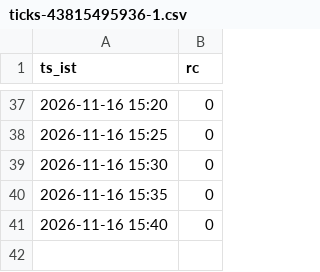
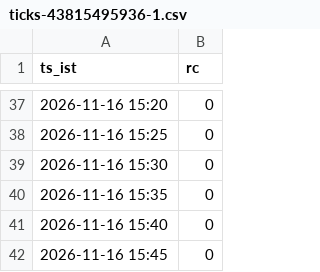
Before and after one commit to mng-unifize/market-files, a CSV file: data/live/ticks/ticks-43815495936-1.csv, drawn as a sheet; only a part is shown, gaps mark what is left out.

Commit message:
paper live 2026-11-16-1545

```diff
--- a/data/live/ticks/ticks-43815495936-1.csv
+++ b/data/live/ticks/ticks-43815495936-1.csv
@@ -41 +41,2 @@ ts_ist,rc
 2026-11-16 15:40,0
+2026-11-16 15:45,0
```
Also changed, not shown: 1 other file.
